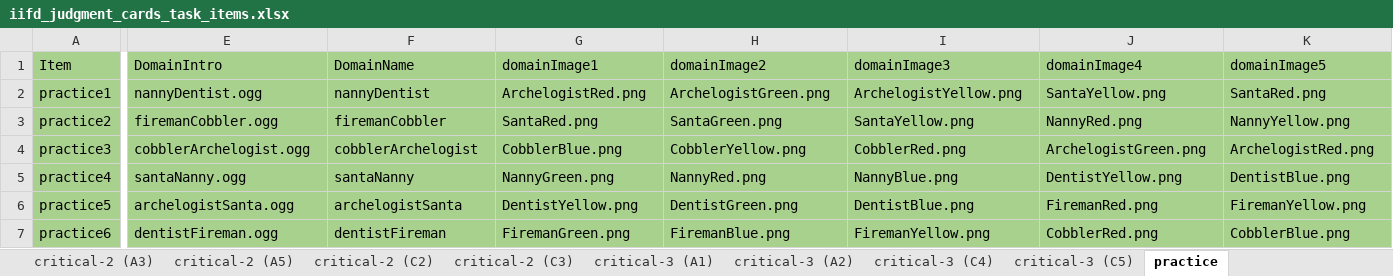
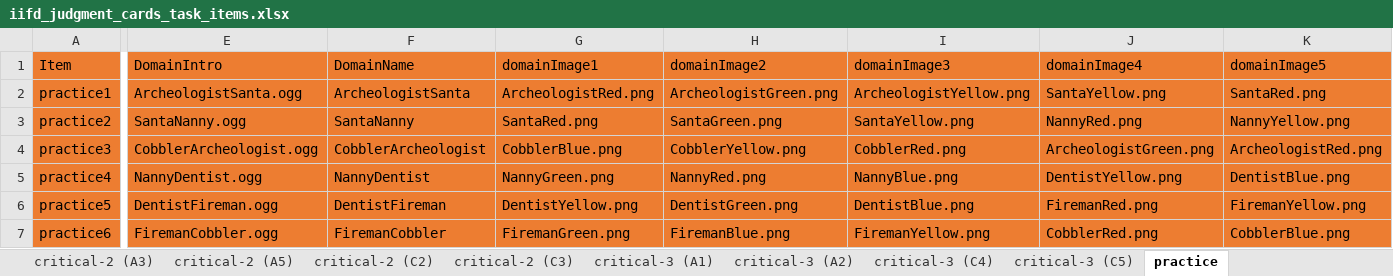
Before and after one commit to redudley/iifd-judgment-cards-french, an Excel workbook: iifd_judgment_cards_task_items.xlsx, sheet practice, drawn as a sheet; only a part is shown, gaps mark what is left out; values as stored, in another font and other column widths than the file's, no borders; the diff covers the shown part only; the diff names each change by its address in the sheet, - before the commit and + after, or states it on an @@ line.

```diff
--- a/iifd_judgment_cards_task_items.xlsx (sheet practice)
+++ b/iifd_judgment_cards_task_items.xlsx (sheet practice)
-A1:K7 fill: #A9D18E
+A1:K7 fill: #ED7D31
-E2 (DomainIntro): nannyDentist.ogg
+E2 (DomainIntro): ArcheologistSanta.ogg
-F2 (DomainName): nannyDentist
+F2 (DomainName): ArcheologistSanta
-G2 (domainImage1): ArchelogistRed.png
+G2 (domainImage1): ArcheologistRed.png
-H2 (domainImage2): ArchelogistGreen.png
+H2 (domainImage2): ArcheologistGreen.png
-I2 (domainImage3): ArchelogistYellow.png
+I2 (domainImage3): ArcheologistYellow.png
-E3 (DomainIntro): firemanCobbler.ogg
+E3 (DomainIntro): SantaNanny.ogg
-F3 (DomainName): firemanCobbler
+F3 (DomainName): SantaNanny
-E4 (DomainIntro): cobblerArchelogist.ogg
+E4 (DomainIntro): CobblerArcheologist.ogg
-F4 (DomainName): cobblerArchelogist
+F4 (DomainName): CobblerArcheologist
-J4 (domainImage4): ArchelogistGreen.png
+J4 (domainImage4): ArcheologistGreen.png
-K4 (domainImage5): ArchelogistRed.png
+K4 (domainImage5): ArcheologistRed.png
-E5 (DomainIntro): santaNanny.ogg
+E5 (DomainIntro): NannyDentist.ogg
-F5 (DomainName): santaNanny
+F5 (DomainName): NannyDentist
-E6 (DomainIntro): archelogistSanta.ogg
+E6 (DomainIntro): DentistFireman.ogg
-F6 (DomainName): archelogistSanta
+F6 (DomainName): DentistFireman
-E7 (DomainIntro): dentistFireman.ogg
+E7 (DomainIntro): FiremanCobbler.ogg
-F7 (DomainName): dentistFireman
+F7 (DomainName): FiremanCobbler
```
Also changed, not shown: 2 edited cells and cell formats elsewhere in this sheet, 23 other files.
